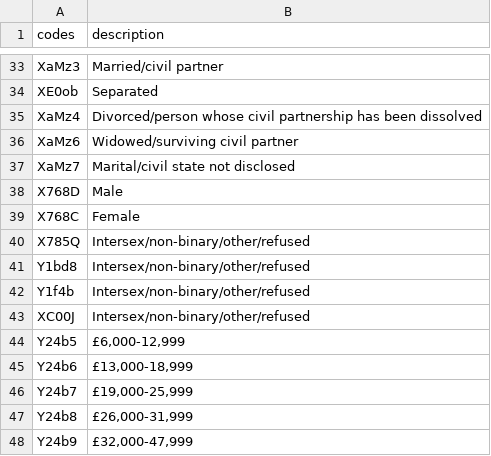
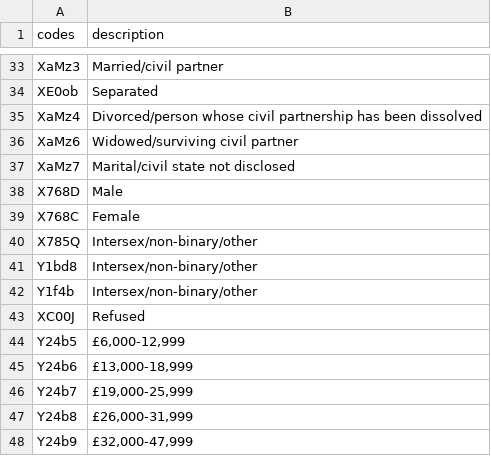
Before and after one commit to opensafely/openprompt-cohort-profile, a CSV file: analysis/openprompt_mapping.csv, drawn as a sheet; only a part is shown, gaps mark what is left out.

Commit message:
Update openprompt_mapping.csv

```diff
--- a/analysis/openprompt_mapping.csv
+++ b/analysis/openprompt_mapping.csv
@@ -39,6 +39,6 @@
 "X768C","Female"
-"X785Q","Intersex/non-binary/other/refused"
-"Y1bd8","Intersex/non-binary/other/refused"
-"Y1f4b","Intersex/non-binary/other/refused"
-"XC00J","Intersex/non-binary/other/refused"
+"X785Q","Intersex/non-binary/other"
+"Y1bd8","Intersex/non-binary/other"
+"Y1f4b","Intersex/non-binary/other"
+"XC00J","Refused"
 "Y24b5","£6,000-12,999"
```
